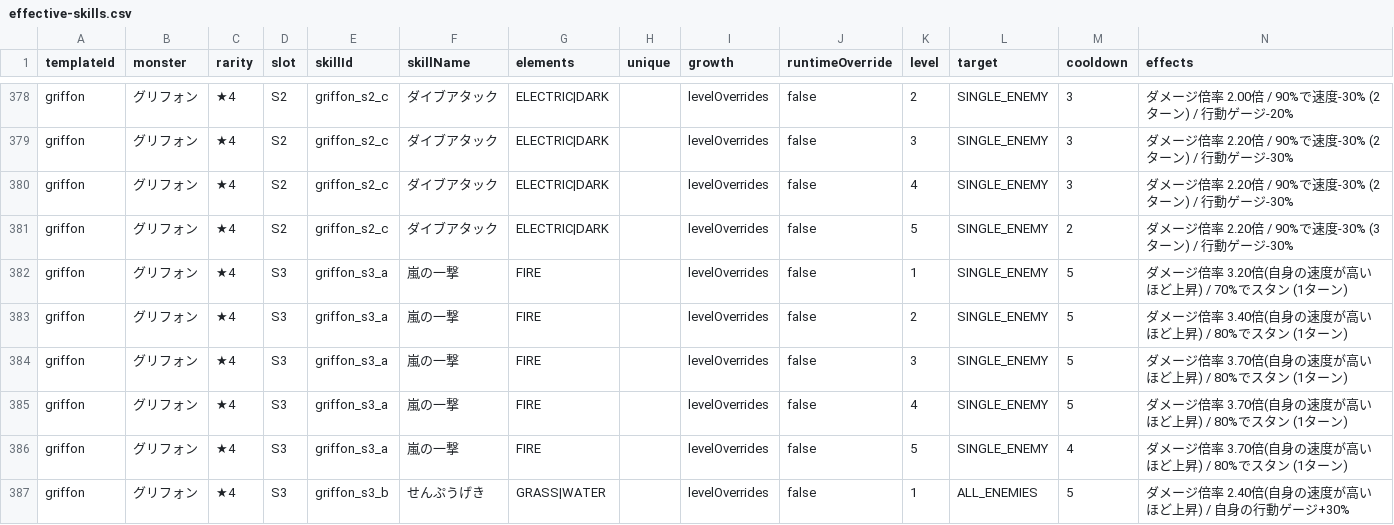
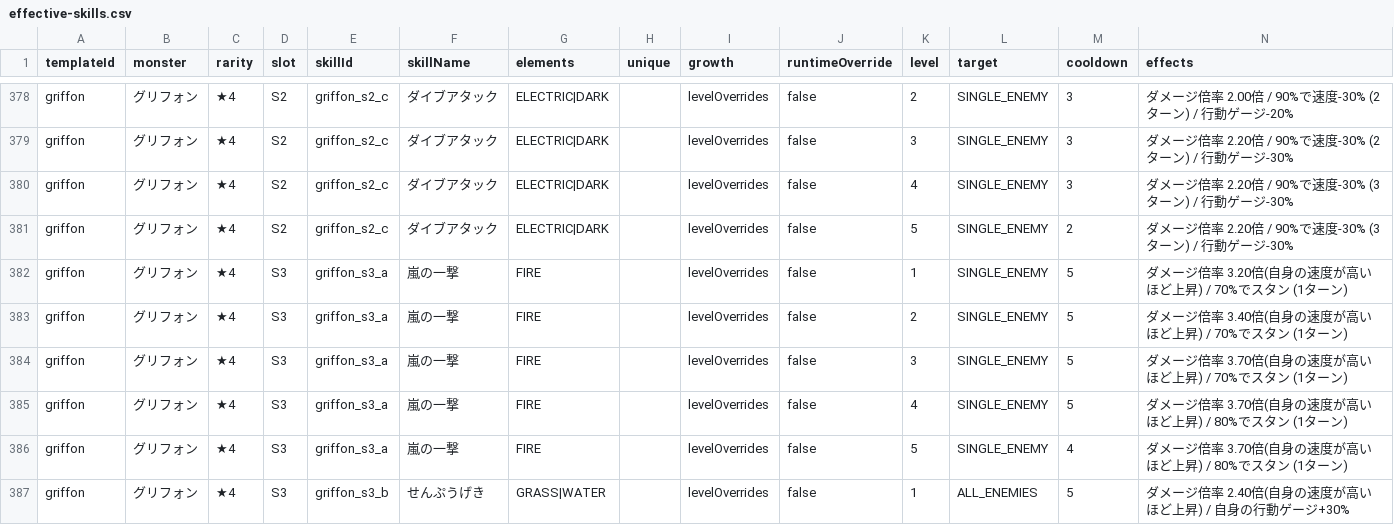
Before and after one commit to o8054283080-boop/crimon, a CSV file: docs/skills/effective-skills.csv, drawn as a sheet; only a part is shown, gaps mark what is left out; the diff covers the shown part only.

```diff
--- a/docs/skills/effective-skills.csv
+++ b/docs/skills/effective-skills.csv
@@ -379,7 +379,7 @@ templateId,monster,rarity,slot,skillId,skillName,elements,unique,growth,runtimeO
 "griffon","グリフォン","★4","S2","griffon_s2_c","ダイブアタック","ELECTRIC|DARK","","levelOverrides","false","3","SINGLE_ENEMY","3","ダメージ倍率 2.20倍 / 90%で速度-30% (2ターン) / 行動ゲージ-30%"
-"griffon","グリフォン","★4","S2","griffon_s2_c","ダイブアタック","ELECTRIC|DARK","","levelOverrides","false","4","SINGLE_ENEMY","3","ダメージ倍率 2.20倍 / 90%で速度-30% (2ターン) / 行動ゲージ-30%"
+"griffon","グリフォン","★4","S2","griffon_s2_c","ダイブアタック","ELECTRIC|DARK","","levelOverrides","false","4","SINGLE_ENEMY","3","ダメージ倍率 2.20倍 / 90%で速度-30% (3ターン) / 行動ゲージ-30%"
 "griffon","グリフォン","★4","S2","griffon_s2_c","ダイブアタック","ELECTRIC|DARK","","levelOverrides","false","5","SINGLE_ENEMY","2","ダメージ倍率 2.20倍 / 90%で速度-30% (3ターン) / 行動ゲージ-30%"
 "griffon","グリフォン","★4","S3","griffon_s3_a","嵐の一撃","FIRE","","levelOverrides","false","1","SINGLE_ENEMY","5","ダメージ倍率 3.20倍(自身の速度が高いほど上昇) / 70%でスタン (1ターン)"
-"griffon","グリフォン","★4","S3","griffon_s3_a","嵐の一撃","FIRE","","levelOverrides","false","2","SINGLE_ENEMY","5","ダメージ倍率 3.40倍(自身の速度が高いほど上昇) / 80%でスタン (1ターン)"
-"griffon","グリフォン","★4","S3","griffon_s3_a","嵐の一撃","FIRE","","levelOverrides","false","3","SINGLE_ENEMY","5","ダメージ倍率 3.70倍(自身の速度が高いほど上昇) / 80%でスタン (1ターン)"
+"griffon","グリフォン","★4","S3","griffon_s3_a","嵐の一撃","FIRE","","levelOverrides","false","2","SINGLE_ENEMY","5","ダメージ倍率 3.40倍(自身の速度が高いほど上昇) / 70%でスタン (1ターン)"
+"griffon","グリフォン","★4","S3","griffon_s3_a","嵐の一撃","FIRE","","levelOverrides","false","3","SINGLE_ENEMY","5","ダメージ倍率 3.70倍(自身の速度が高いほど上昇) / 70%でスタン (1ターン)"
 "griffon","グリフォン","★4","S3","griffon_s3_a","嵐の一撃","FIRE","","levelOverrides","false","4","SINGLE_ENEMY","5","ダメージ倍率 3.70倍(自身の速度が高いほど上昇) / 80%でスタン (1ターン)"
```
Also changed, not shown: 48 edited cells elsewhere in this file, 12 other files.
